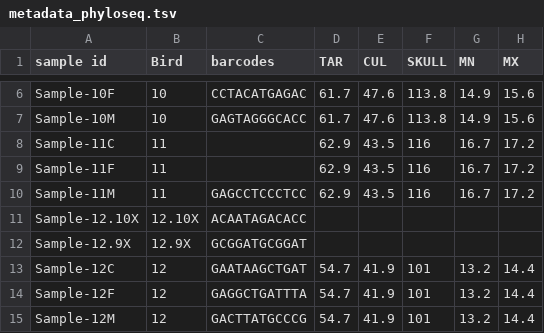
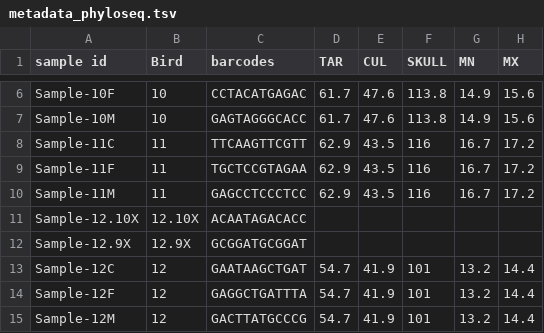
Before and after one commit to amymeeussen/thesis, a TSV file: metadata/metadata_phyloseq.tsv, drawn as a sheet; only a part is shown, gaps mark what is left out; the diff names each change by its address in the sheet, - before the commit and + after, or states it on an @@ line.

```diff
--- a/metadata/metadata_phyloseq.tsv
+++ b/metadata/metadata_phyloseq.tsv
-C8 (barcodes): (empty)
+C8 (barcodes): TTCAAGTTCGTT
-C9 (barcodes): (empty)
+C9 (barcodes): TGCTCCGTAGAA
```
Also changed, not shown: metadata/argon_lab_data.csv, metadata/metadata.csv, 2 other files.
